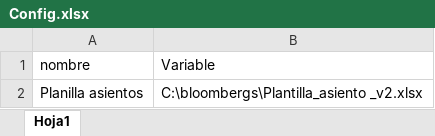
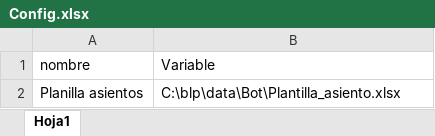
Before and after one commit to Rodrineira/MarktoMarket1_RPA, an Excel workbook: Config/Config.xlsx, sheet Hoja1, drawn as a sheet; values as stored, in another font and other column widths than the file's, no borders; the diff names each change by its address in the sheet, - before the commit and + after, or states it on an @@ line.

```diff
--- a/Config/Config.xlsx (sheet Hoja1)
+++ b/Config/Config.xlsx (sheet Hoja1)
-B2 (Variable): C:\bloombergs\Plantilla_asiento _v2.xlsx
+B2 (Variable): C:\blp\data\Bot\Plantilla_asiento.xlsx
```
Also changed, not shown: 4 other files.
